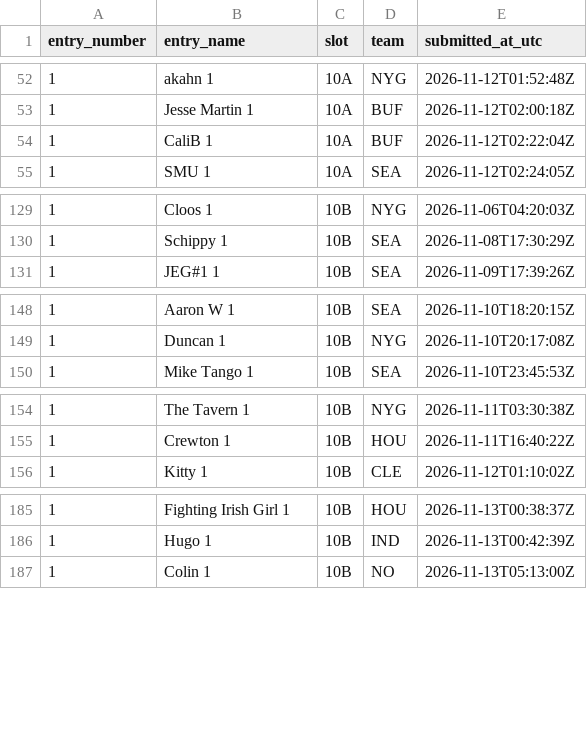
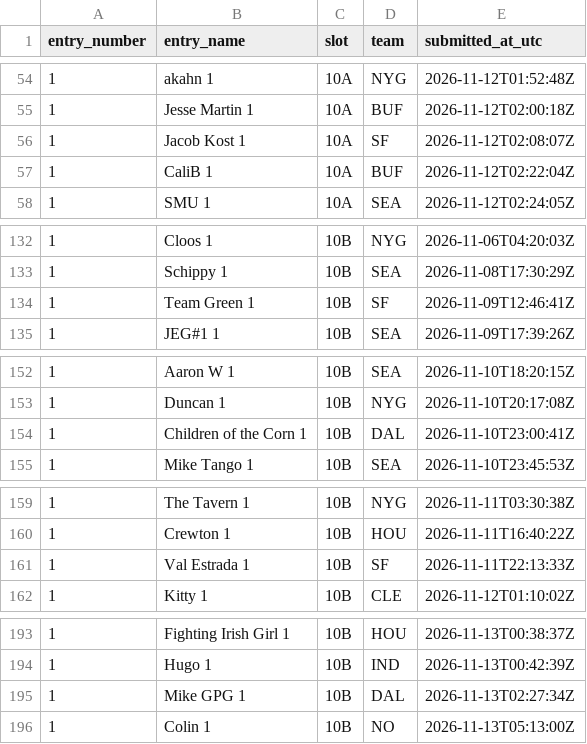
Before and after one commit to wstow/pow-pick-log, a CSV file: seasons/2026/week-10.csv, drawn as a sheet; only a part is shown, gaps mark what is left out; the diff covers the shown part only.

```diff
--- a/seasons/2026/week-10.csv
+++ b/seasons/2026/week-10.csv
@@ -53,2 +55,3 @@ entry_number,entry_name,slot,team,submitted_at_utc
 1,Jesse Martin 1,10A,BUF,2026-11-12T02:00:18Z
+1,Jacob Kost 1,10A,SF,2026-11-12T02:08:07Z
 1,CaliB 1,10A,BUF,2026-11-12T02:22:04Z
@@ -130,2 +133,3 @@ entry_number,entry_name,slot,team,submitted_at_utc
 1,Schippy 1,10B,SEA,2026-11-08T17:30:29Z
+1,Team Green 1,10B,SF,2026-11-09T12:46:41Z
 1,JEG#1 1,10B,SEA,2026-11-09T17:39:26Z
@@ -149,2 +153,3 @@ entry_number,entry_name,slot,team,submitted_at_utc
 1,Duncan 1,10B,NYG,2026-11-10T20:17:08Z
+1,Children of the Corn 1,10B,DAL,2026-11-10T23:00:41Z
 1,Mike Tango 1,10B,SEA,2026-11-10T23:45:53Z
@@ -155,2 +160,3 @@ entry_number,entry_name,slot,team,submitted_at_utc
 1,Crewton 1,10B,HOU,2026-11-11T16:40:22Z
+1,Val Estrada 1,10B,SF,2026-11-11T22:13:33Z
 1,Kitty 1,10B,CLE,2026-11-12T01:10:02Z
@@ -186,2 +194,3 @@ entry_number,entry_name,slot,team,submitted_at_utc
 1,Hugo 1,10B,IND,2026-11-13T00:42:39Z
+1,Mike GPG 1,10B,DAL,2026-11-13T02:27:34Z
 1,Colin 1,10B,NO,2026-11-13T05:13:00Z
```
Also changed, not shown: 31 added rows elsewhere in this file.
